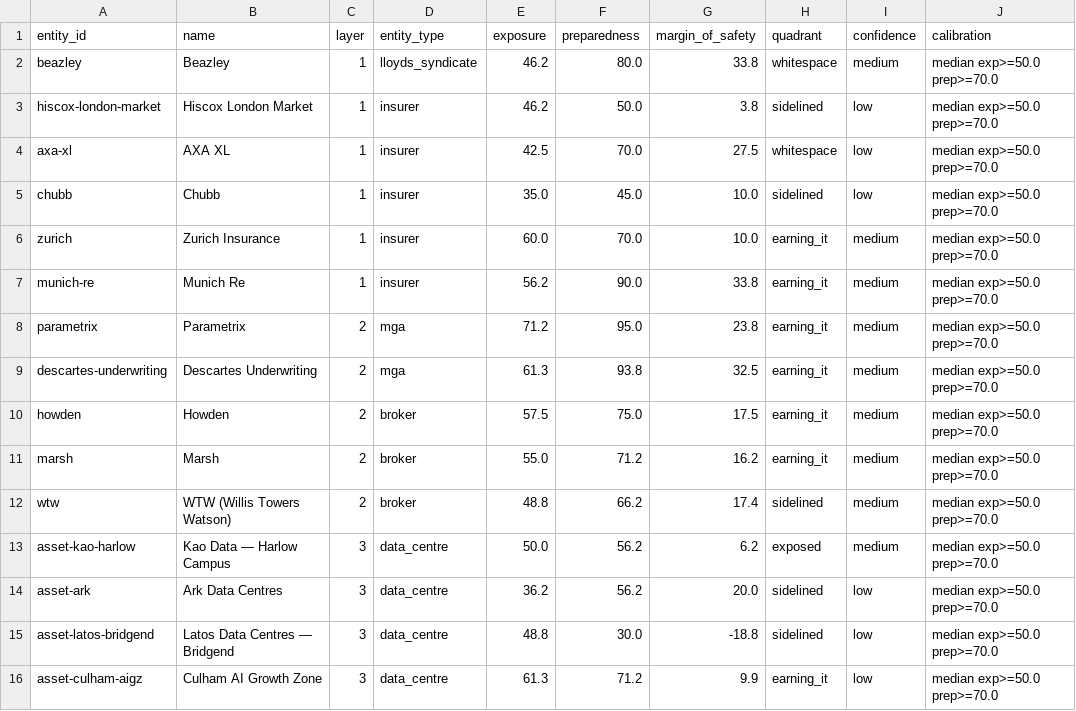
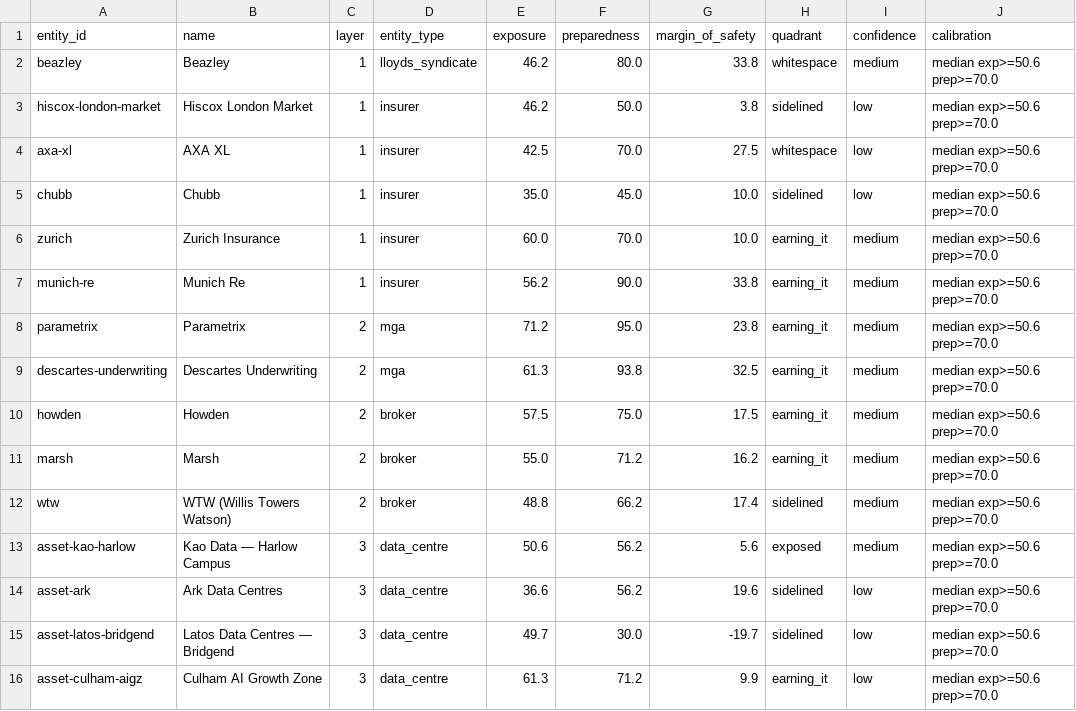
Before and after one commit to anyatrofimova-a11y/nfri, a CSV file: data/dataset.csv, drawn as a sheet.

```diff
--- a/data/dataset.csv
+++ b/data/dataset.csv
@@ -1,16 +1,16 @@
 entity_id,name,layer,entity_type,exposure,preparedness,margin_of_safety,quadrant,confidence,calibration
-beazley,Beazley,1,lloyds_syndicate,46.2,80.0,33.8,whitespace,medium,median exp>=50.0 prep>=70.0
-hiscox-london-market,Hiscox London Market,1,insurer,46.2,50.0,3.8,sidelined,low,median exp>=50.0 prep>=70.0
-axa-xl,AXA XL,1,insurer,42.5,70.0,27.5,whitespace,low,median exp>=50.0 prep>=70.0
-chubb,Chubb,1,insurer,35.0,45.0,10.0,sidelined,low,median exp>=50.0 prep>=70.0
-zurich,Zurich Insurance,1,insurer,60.0,70.0,10.0,earning_it,medium,median exp>=50.0 prep>=70.0
-munich-re,Munich Re,1,insurer,56.2,90.0,33.8,earning_it,medium,median exp>=50.0 prep>=70.0
-parametrix,Parametrix,2,mga,71.2,95.0,23.8,earning_it,medium,median exp>=50.0 prep>=70.0
-descartes-underwriting,Descartes Underwriting,2,mga,61.3,93.8,32.5,earning_it,medium,median exp>=50.0 prep>=70.0
-howden,Howden,2,broker,57.5,75.0,17.5,earning_it,medium,median exp>=50.0 prep>=70.0
-marsh,Marsh,2,broker,55.0,71.2,16.2,earning_it,medium,median exp>=50.0 prep>=70.0
-wtw,WTW (Willis Towers Watson),2,broker,48.8,66.2,17.4,sidelined,medium,median exp>=50.0 prep>=70.0
-asset-kao-harlow,Kao Data — Harlow Campus,3,data_centre,50.0,56.2,6.2,exposed,medium,median exp>=50.0 prep>=70.0
-asset-ark,Ark Data Centres,3,data_centre,36.2,56.2,20.0,sidelined,low,median exp>=50.0 prep>=70.0
-asset-latos-bridgend,Latos Data Centres — Bridgend,3,data_centre,48.8,30.0,-18.8,sidelined,low,median exp>=50.0 prep>=70.0
-asset-culham-aigz,Culham AI Growth Zone,3,data_centre,61.3,71.2,9.9,earning_it,low,median exp>=50.0 prep>=70.0
+beazley,Beazley,1,lloyds_syndicate,46.2,80.0,33.8,whitespace,medium,median exp>=50.6 prep>=70.0
+hiscox-london-market,Hiscox London Market,1,insurer,46.2,50.0,3.8,sidelined,low,median exp>=50.6 prep>=70.0
+axa-xl,AXA XL,1,insurer,42.5,70.0,27.5,whitespace,low,median exp>=50.6 prep>=70.0
+chubb,Chubb,1,insurer,35.0,45.0,10.0,sidelined,low,median exp>=50.6 prep>=70.0
+zurich,Zurich Insurance,1,insurer,60.0,70.0,10.0,earning_it,medium,median exp>=50.6 prep>=70.0
+munich-re,Munich Re,1,insurer,56.2,90.0,33.8,earning_it,medium,median exp>=50.6 prep>=70.0
+parametrix,Parametrix,2,mga,71.2,95.0,23.8,earning_it,medium,median exp>=50.6 prep>=70.0
+descartes-underwriting,Descartes Underwriting,2,mga,61.3,93.8,32.5,earning_it,medium,median exp>=50.6 prep>=70.0
+howden,Howden,2,broker,57.5,75.0,17.5,earning_it,medium,median exp>=50.6 prep>=70.0
+marsh,Marsh,2,broker,55.0,71.2,16.2,earning_it,medium,median exp>=50.6 prep>=70.0
+wtw,WTW (Willis Towers Watson),2,broker,48.8,66.2,17.4,sidelined,medium,median exp>=50.6 prep>=70.0
+asset-kao-harlow,Kao Data — Harlow Campus,3,data_centre,50.6,56.2,5.6,exposed,medium,median exp>=50.6 prep>=70.0
+asset-ark,Ark Data Centres,3,data_centre,36.6,56.2,19.6,sidelined,low,median exp>=50.6 prep>=70.0
+asset-latos-bridgend,Latos Data Centres — Bridgend,3,data_centre,49.7,30.0,-19.7,sidelined,low,median exp>=50.6 prep>=70.0
+asset-culham-aigz,Culham AI Growth Zone,3,data_centre,61.3,71.2,9.9,earning_it,low,median exp>=50.6 prep>=70.0
```
Also changed, not shown: site/data/dataset.csv, 21 other files.
